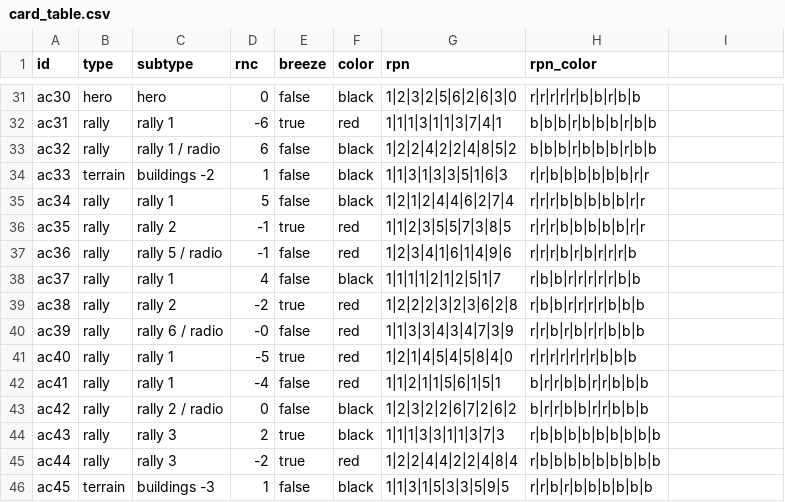
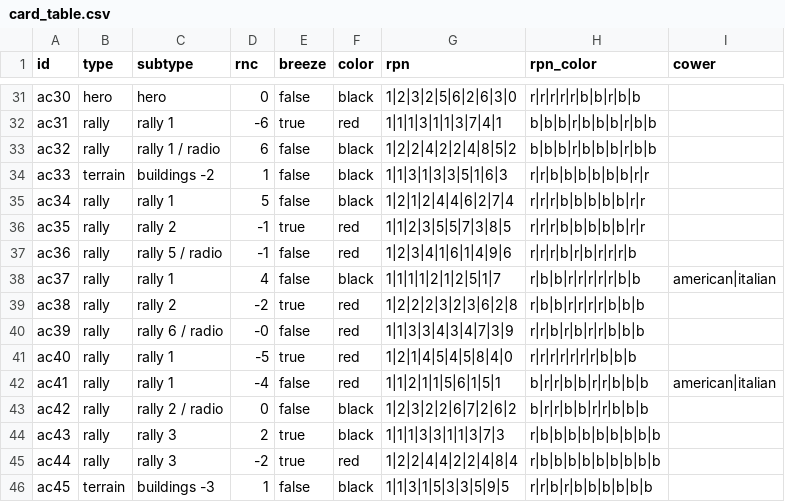
Before and after one commit to Ultimatthi/up-front, a CSV file: assets/cards/card_table.csv, drawn as a sheet; only a part is shown, gaps mark what is left out; the diff covers the shown part only.

Commit message:
implemented nation-specific cower cards

```diff
--- a/assets/cards/card_table.csv
+++ b/assets/cards/card_table.csv
@@ -1 +1 @@
-id,type,subtype,rnc,breeze,color,rpn,rpn_color,
+id,type,subtype,rnc,breeze,color,rpn,rpn_color,cower
@@ -37,3 +37,3 @@ ac35,rally,rally 2,-1,true,red,1|1|2|3|5|5|7|3|8|5,r|r|r|b|b|b|b|b|r|r,
 ac36,rally,rally 5 / radio,-1,false,red,1|2|3|4|1|6|1|4|9|6,r|r|r|b|r|b|r|r|r|b,
-ac37,rally,rally 1,4,false,black,1|1|1|1|2|1|2|5|1|7,r|b|b|r|r|r|r|r|b|b,
+ac37,rally,rally 1,4,false,black,1|1|1|1|2|1|2|5|1|7,r|b|b|r|r|r|r|r|b|b,american|italian
 ac38,rally,rally 2,-2,true,red,1|2|2|2|3|2|3|6|2|8,r|b|b|r|r|r|r|b|b|b,
@@ -41,3 +41,3 @@ ac39,rally,rally 6 / radio,-0,false,red,1|1|3|3|4|3|4|7|3|9,r|r|b|r|b|r|r|b|b|b,
 ac40,rally,rally 1,-5,true,red,1|2|1|4|5|4|5|8|4|0,r|r|r|r|r|r|r|b|b|b,
-ac41,rally,rally 1,-4,false,red,1|1|2|1|1|5|6|1|5|1,b|r|r|b|b|r|r|b|b|b,
+ac41,rally,rally 1,-4,false,red,1|1|2|1|1|5|6|1|5|1,b|r|r|b|b|r|r|b|b|b,american|italian
 ac42,rally,rally 2 / radio,0,false,black,1|2|3|2|2|6|7|2|6|2,b|r|r|b|b|r|r|b|b|b,
```
Also changed, not shown: 9 edited cells elsewhere in this file, 1 other file.
